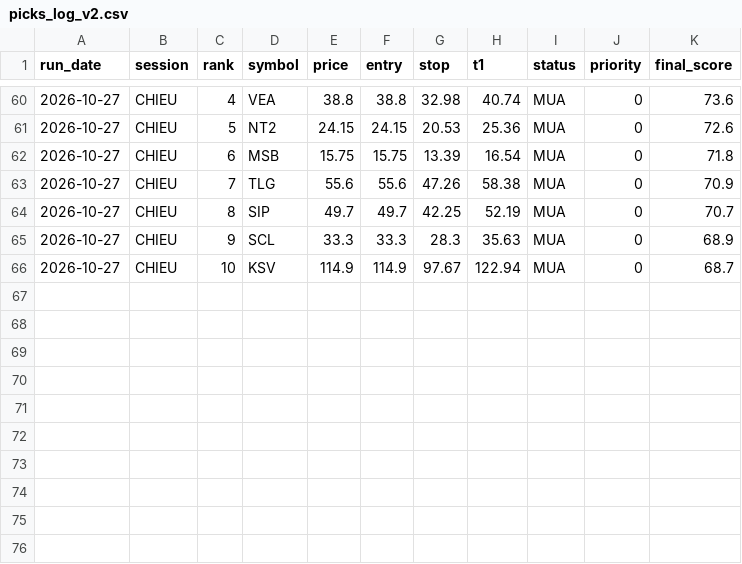
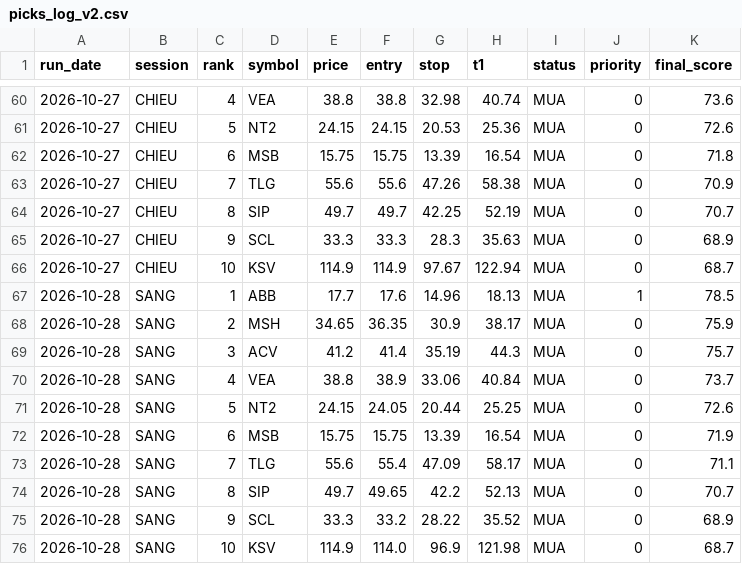
Before and after one commit to karenmanucian1-commits/Top-5-Co-Phieu-Hang-Ngay-Claude, a CSV file: data/picks_log_v2.csv, drawn as a sheet; only a part is shown, gaps mark what is left out.

```diff
--- a/data/picks_log_v2.csv
+++ b/data/picks_log_v2.csv
@@ -66 +66,11 @@ run_date,session,rank,symbol,price,entry,stop,t1,status,priority,final_score
 2026-10-27,CHIEU,10,KSV,114.9,114.9,97.67,122.94,MUA,0,68.7
+2026-10-28,SANG,1,ABB,17.7,17.6,14.96,18.13,MUA,1,78.5
+2026-10-28,SANG,2,MSH,34.65,36.35,30.9,38.17,MUA,0,75.9
+2026-10-28,SANG,3,ACV,41.2,41.4,35.19,44.3,MUA,0,75.7
+2026-10-28,SANG,4,VEA,38.8,38.9,33.06,40.84,MUA,0,73.7
+2026-10-28,SANG,5,NT2,24.15,24.05,20.44,25.25,MUA,0,72.6
+2026-10-28,SANG,6,MSB,15.75,15.75,13.39,16.54,MUA,0,71.9
+2026-10-28,SANG,7,TLG,55.6,55.4,47.09,58.17,MUA,0,71.1
+2026-10-28,SANG,8,SIP,49.7,49.65,42.2,52.13,MUA,0,70.7
+2026-10-28,SANG,9,SCL,33.3,33.2,28.22,35.52,MUA,0,68.9
+2026-10-28,SANG,10,KSV,114.9,114.0,96.9,121.98,MUA,0,68.7
```
Also changed, not shown: data/picks_log.csv, 4 other files.
